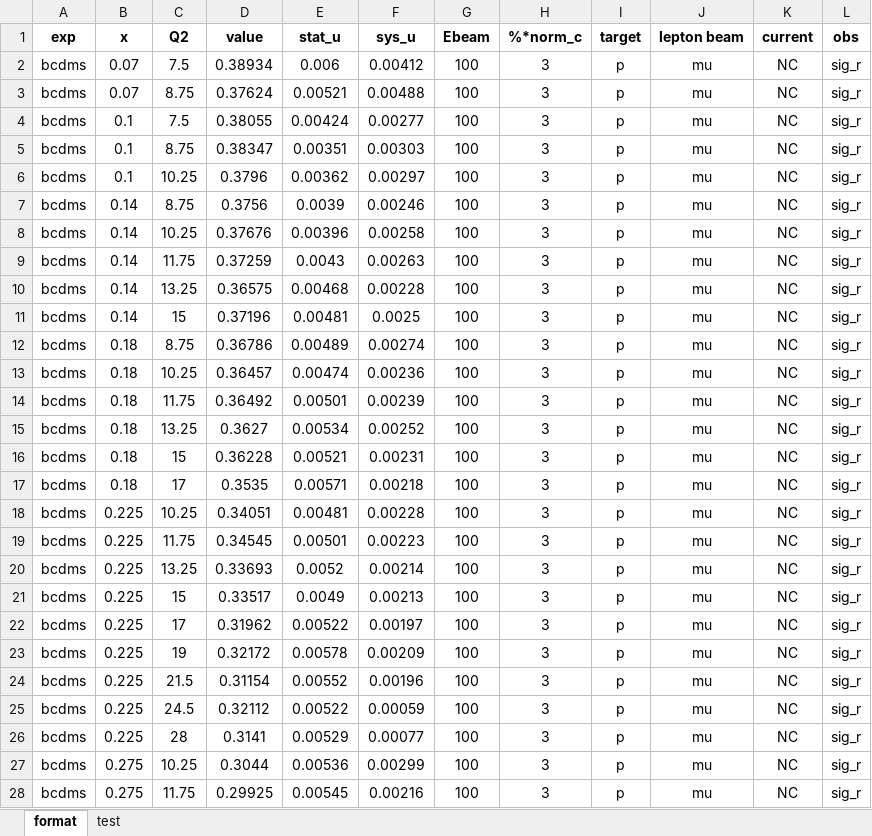
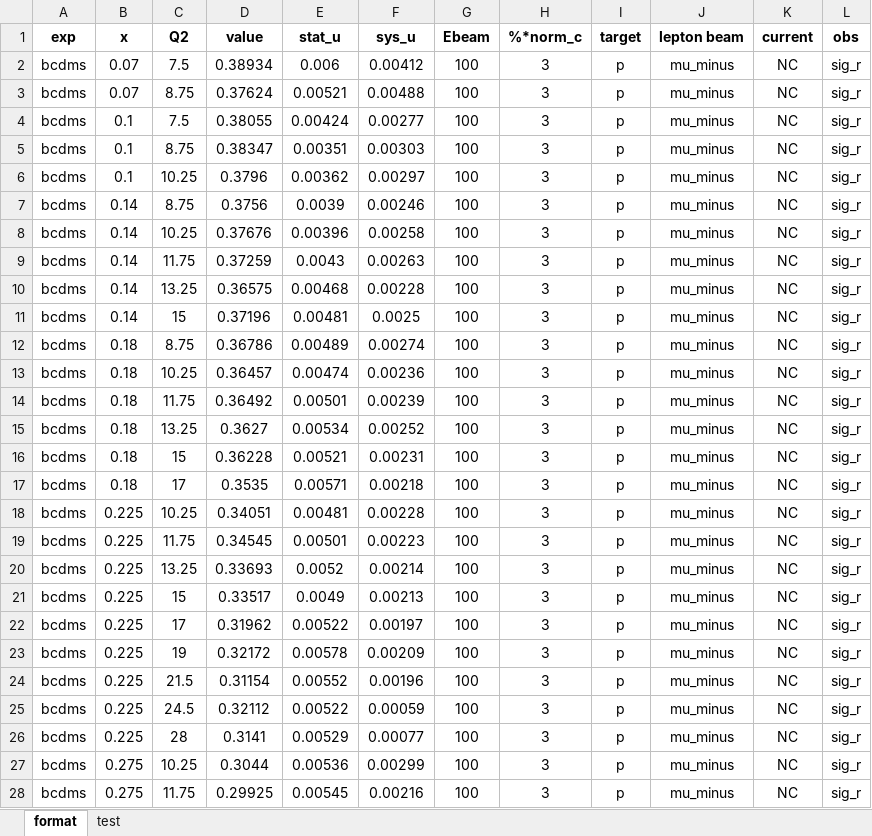
Before and after one commit to JeffersonLab/CJ-database, an Excel workbook: data/dataframe/10018.xlsx, sheet format, drawn as a sheet; only a part is shown; values as stored, in another font and other column widths than the file's, no borders; the diff covers the shown part only; the diff names each change by its address in the sheet, - before the commit and + after, or states it on an @@ line.

```diff
--- a/data/dataframe/10018.xlsx (sheet format)
+++ b/data/dataframe/10018.xlsx (sheet format)
-J2:J28 (lepton beam): mu
+J2:J28 (lepton beam): mu_minus
```
Also changed, not shown: 326 edited cells elsewhere in this sheet, data/dataframe/10014.xlsx, data/dataframe/10019.xlsx, 9 other files.
